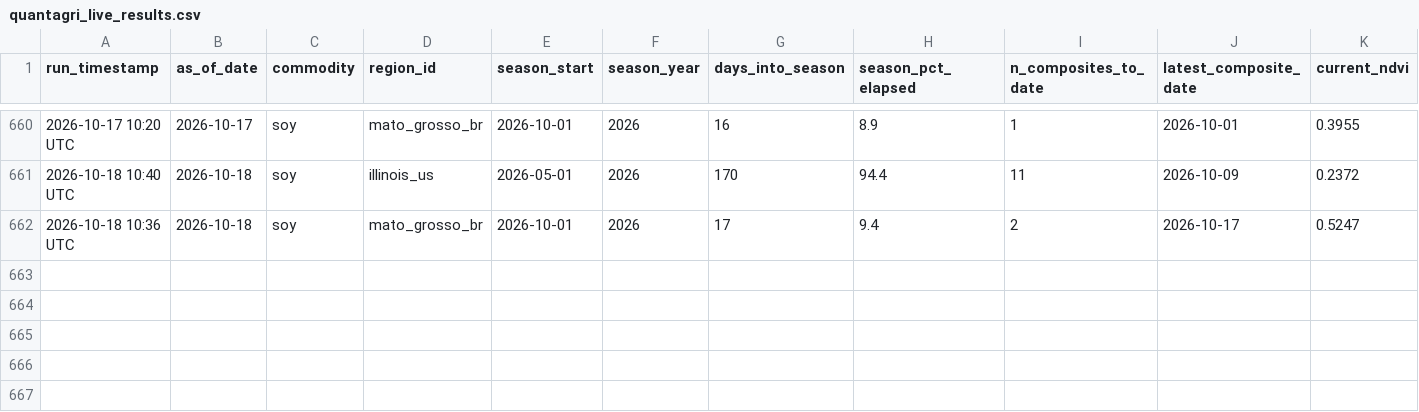
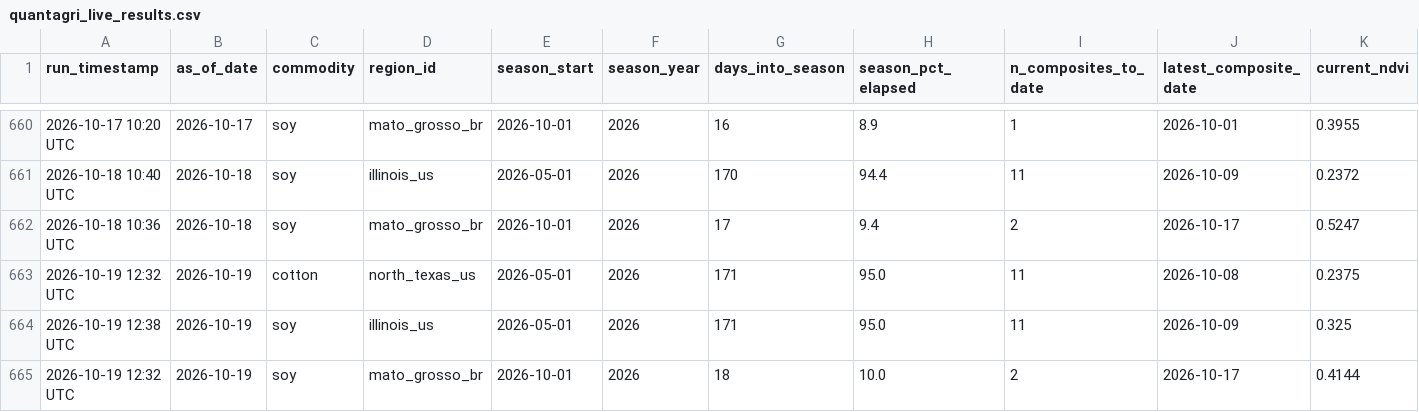
Before and after one commit to rmkenv/quantag, a CSV file: quantagri_live/quantagri_live_results.csv, drawn as a sheet; only a part is shown, gaps mark what is left out; rows hold the shown columns only; the diff names each change by its address in the sheet, - before the commit and + after, or states it on an @@ line.

```diff
--- a/quantagri_live/quantagri_live_results.csv
+++ b/quantagri_live/quantagri_live_results.csv
+row 663: 2026-10-19 12:32 UTC | 2026-10-19 | cotton | north_texas_us | 2026-05-01 | 2026 | 171 | 95.0 | 11 | 2026-10-08 | 0.2375
+row 664: 2026-10-19 12:38 UTC | 2026-10-19 | soy | illinois_us | 2026-05-01 | 2026 | 171 | 95.0 | 11 | 2026-10-09 | 0.325
+row 665: 2026-10-19 12:32 UTC | 2026-10-19 | soy | mato_grosso_br | 2026-10-01 | 2026 | 18 | 10.0 | 2 | 2026-10-17 | 0.4144
```
Also changed, not shown: quantagri_live/quantagri_live_alerts.csv, quantagri_live/quantagri_signal_scorecard.csv.
